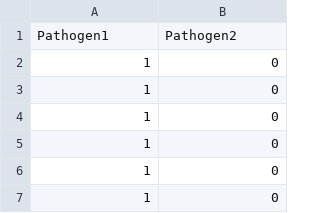
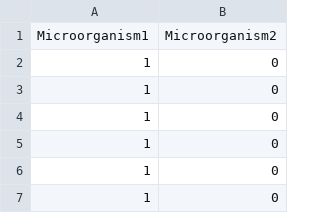
Before and after one commit to MontagnaLab/co-presence_test, a CSV file: example.csv, drawn as a sheet; only a part is shown.

Commit message:
Update example.csv

```diff
--- a/example.csv
+++ b/example.csv
@@ -1,2 +1,2 @@
-Pathogen1;Pathogen2
+Microorganism1;Microorganism2
 1;0
```
